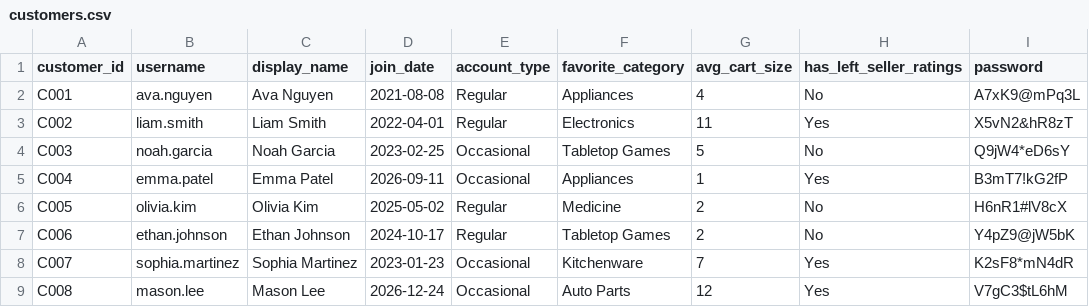
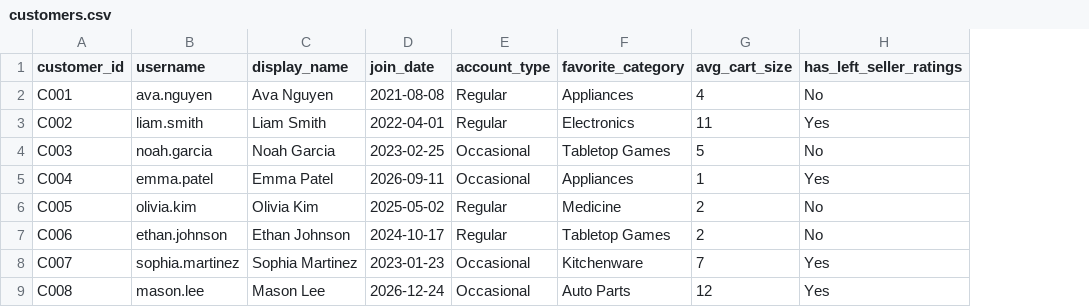
Before and after one commit to IshmamHaque1112/Ishmam_Ibtisam_amazinwebsite, a CSV file: src/data/customers.csv, drawn as a sheet; only a part is shown; the diff names each change by its address in the sheet, - before the commit and + after, or states it on an @@ line.

Commit message:
Security: remove plaintext password column from bundled customers.csv
src/data/*.csv is imported with ?raw and shipped in the public JavaScript bundle, so these demo passwords were readable by anyone. tests/csv.test.ts ("the bundled customer data ships no password column") was failing on main; it passes again.

```diff
--- a/src/data/customers.csv
+++ b/src/data/customers.csv
-column I (password), rows 2-9: A7xK9@mPq3L | X5vN2&hR8zT | Q9jW4*eD6sY | B3mT7!kG2fP | H6nR1#lV8cX | Y4pZ9@jW5bK | K2sF8*mN4dR | V7gC3$tL6hM
```
